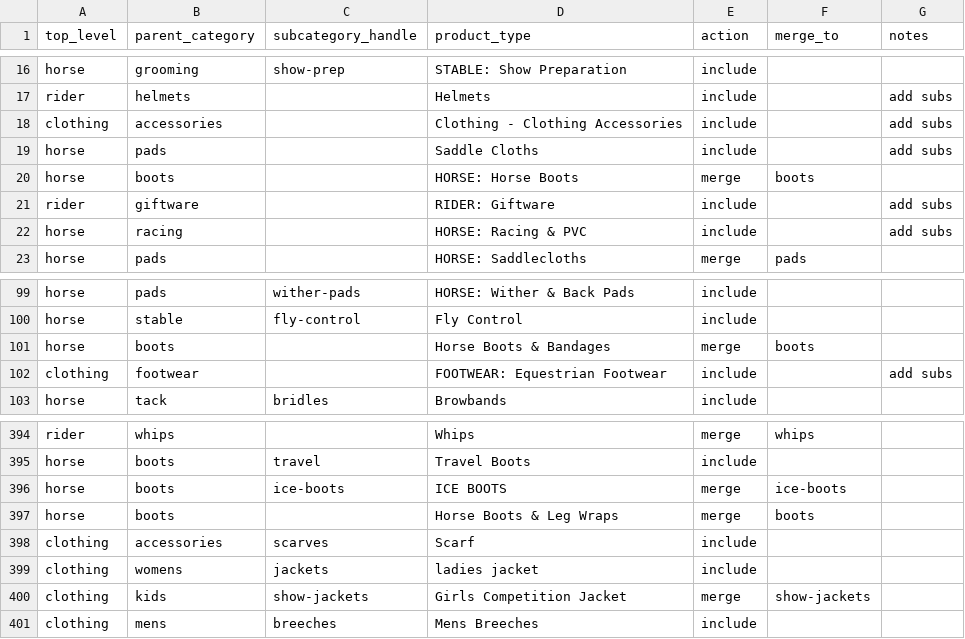
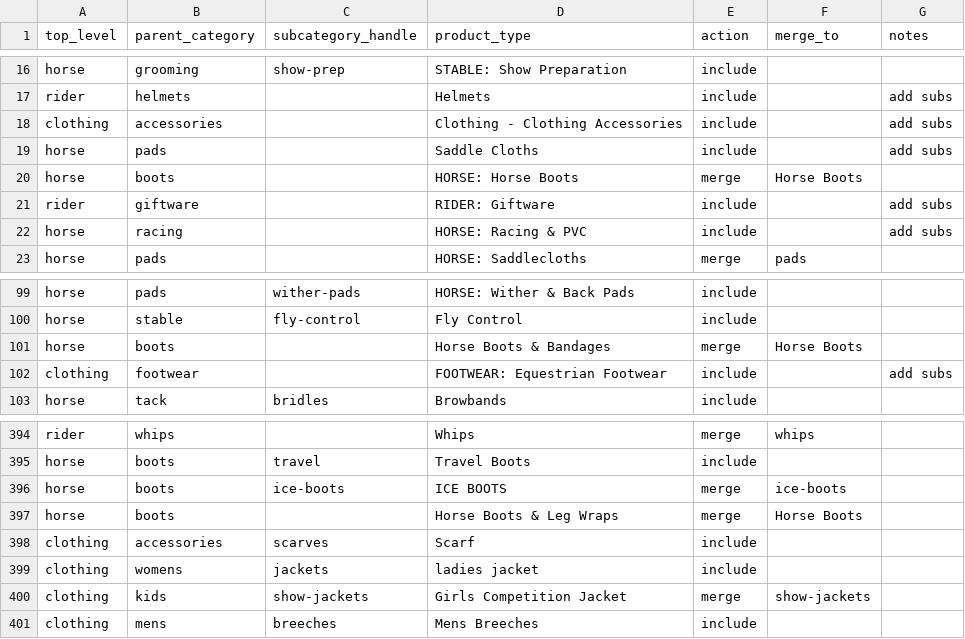
Before and after one commit to optizenapp/theequestrian, a CSV file: exports/mapping-template-draft2.csv, drawn as a sheet; only a part is shown, gaps mark what is left out.

```diff
--- a/exports/mapping-template-draft2.csv
+++ b/exports/mapping-template-draft2.csv
@@ -19,3 +19,3 @@ clothing,accessories,,Clothing - Clothing Accessories,include,,add subs
 horse,pads,,Saddle Cloths,include,,add subs
-horse,boots,,HORSE: Horse Boots,merge,boots,
+horse,boots,,HORSE: Horse Boots,merge,Horse Boots,
 rider,giftware,,RIDER: Giftware,include,,add subs
@@ -100,3 +100,3 @@ horse,pads,wither-pads,HORSE: Wither & Back Pads,include,,
 horse,stable,fly-control,Fly Control,include,,
-horse,boots,,Horse Boots & Bandages,merge,boots,
+horse,boots,,Horse Boots & Bandages,merge,Horse Boots,
 clothing,footwear,,FOOTWEAR: Equestrian Footwear,include,,add subs
@@ -396,3 +396,3 @@ horse,boots,travel,Travel Boots,include,,
 horse,boots,ice-boots,ICE BOOTS,merge,ice-boots,
-horse,boots,,Horse Boots & Leg Wraps,merge,boots,
+horse,boots,,Horse Boots & Leg Wraps,merge,Horse Boots,
 clothing,accessories,scarves,Scarf,include,,
```
Also changed, not shown: vendor-shipping.csv, 49 other files.
